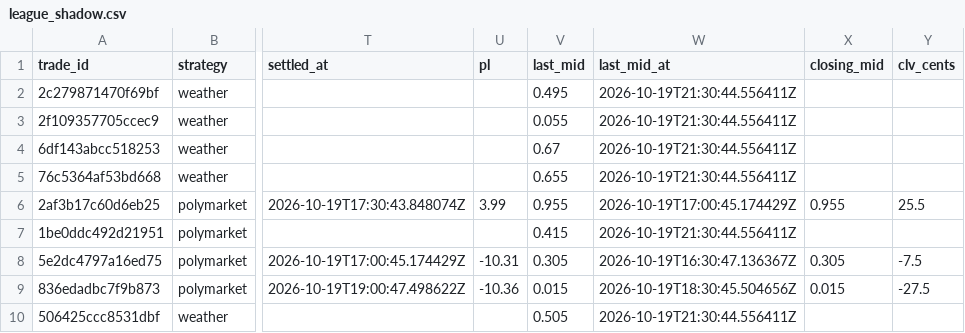
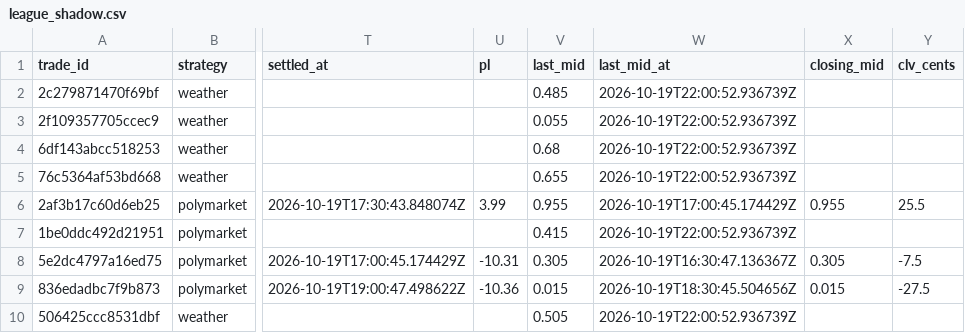
Before and after one commit to colebeasley10-glitch/pm-edge, a CSV file: league_shadow.csv, drawn as a sheet; only a part is shown, gaps mark what is left out; the diff covers the shown part only; the diff names each change by its address in the sheet, - before the commit and + after, or states it on an @@ line.

Commit message:
League round [skip ci]

```diff
--- a/league_shadow.csv
+++ b/league_shadow.csv
-V2 (last_mid): 0.495
+V2 (last_mid): 0.485
-W2:W5 (last_mid_at): 2026-10-19T21:30:44.556411Z
+W2:W5 (last_mid_at): 2026-10-19T22:00:52.936739Z
-V4 (last_mid): 0.67
+V4 (last_mid): 0.68
-W7 (last_mid_at): 2026-10-19T21:30:44.556411Z
+W7 (last_mid_at): 2026-10-19T22:00:52.936739Z
-W10 (last_mid_at): 2026-10-19T21:30:44.556411Z
+W10 (last_mid_at): 2026-10-19T22:00:52.936739Z
```
Also changed, not shown: 2 added rows and 12 edited cells elsewhere in this file, league_trades.csv, live_sharp_trades.csv, 1 other file.
